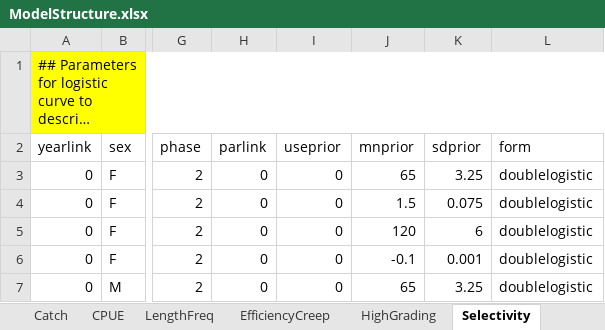
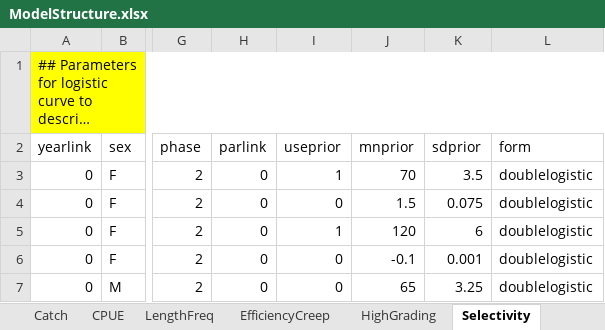
Before and after one commit to sdelestang/IMuLT, an Excel workbook: inst/extdata/ModelStructure.xlsx, sheet Selectivity, drawn as a sheet; only a part is shown, gaps mark what is left out; long unchanged cells end in …; values as stored, in another font and other column widths than the file's, no borders; the diff names each change by its address in the sheet, - before the commit and + after, or states it on an @@ line.

```diff
--- a/inst/extdata/ModelStructure.xlsx (sheet Selectivity)
+++ b/inst/extdata/ModelStructure.xlsx (sheet Selectivity)
-I3 (useprior): 0
+I3 (useprior): 1
-J3 (mnprior): 65
+J3 (mnprior): 70
-K3 (sdprior): 3.25
+K3 (sdprior): 3.5
-I5 (useprior): 0
+I5 (useprior): 1
```
Also changed, not shown: sheet Catch, sheet EfficiencyCreep, sheet MainParameters, 3 other files.
